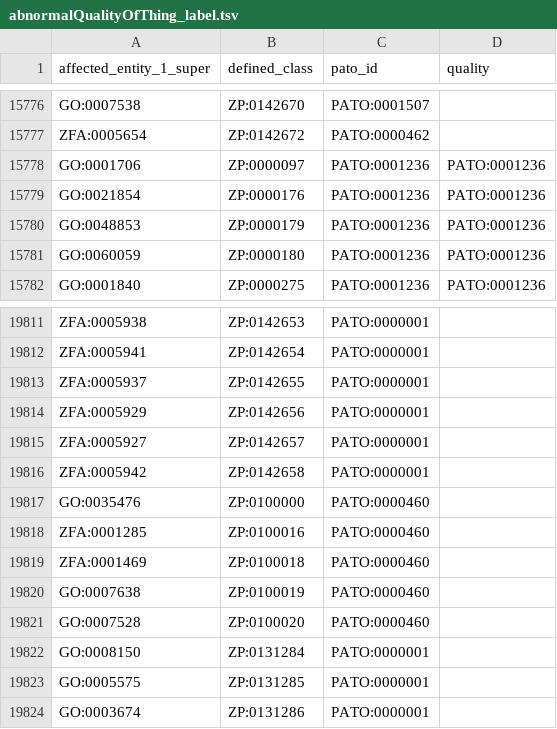
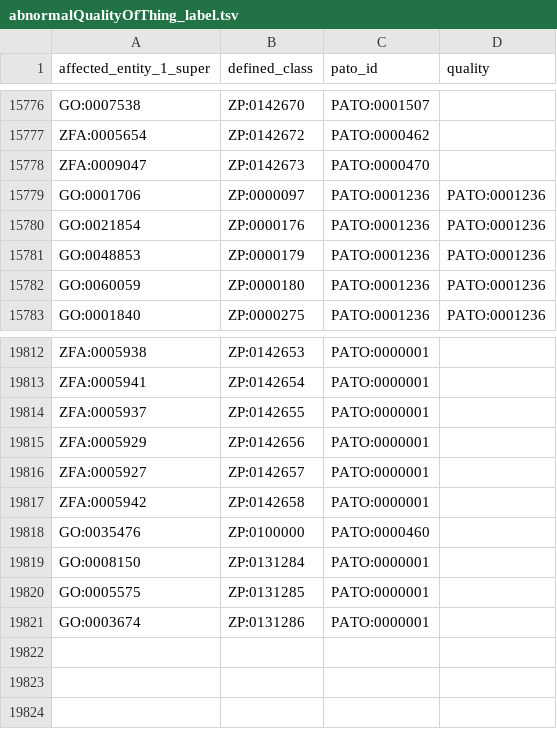
Before and after one commit to obophenotype/zebrafish-phenotype-ontology, a TSV file: src/patterns/data/labels/abnormalQualityOfThing_label.tsv, drawn as a sheet; only a part is shown, gaps mark what is left out.

```diff
--- a/src/patterns/data/labels/abnormalQualityOfThing_label.tsv
+++ b/src/patterns/data/labels/abnormalQualityOfThing_label.tsv
@@ -15777,2 +15777,3 @@ GO:0007538	ZP:0142670	PATO:0001507
 ZFA:0005654	ZP:0142672	PATO:0000462	
+ZFA:0009047	ZP:0142673	PATO:0000470	
 GO:0001706	ZP:0000097	PATO:0001236	PATO:0001236
@@ -19817,6 +19818,2 @@ ZFA:0005942	ZP:0142658	PATO:0000001
 GO:0035476	ZP:0100000	PATO:0000460	
-ZFA:0001285	ZP:0100016	PATO:0000460	
-ZFA:0001469	ZP:0100018	PATO:0000460	
-GO:0007638	ZP:0100019	PATO:0000460	
-GO:0007528	ZP:0100020	PATO:0000460	
 GO:0008150	ZP:0131284	PATO:0000001	
```
Also changed, not shown: src/ontology/reports/zp-edit-release.owl-obo-report.tsv, src/patterns/data/labels/abnormalQualityPartOfThing_label.tsv, 8 other files.
